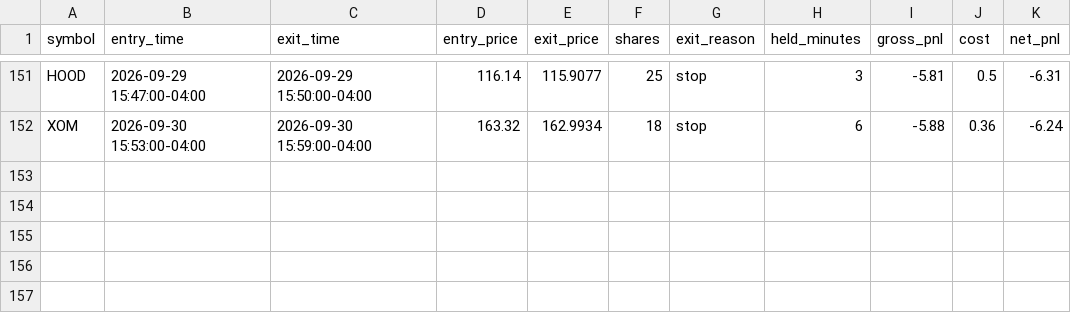
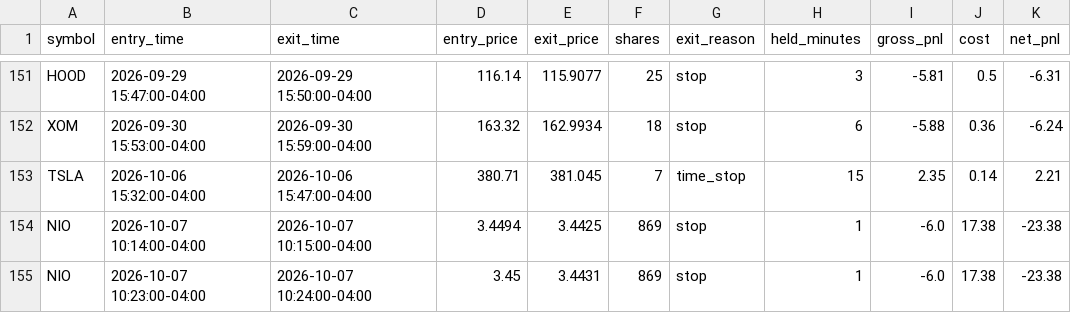
Before and after one commit to njdfan1711-cpu/Fin, a CSV file: scalping/scalp_backtest_trades.csv, drawn as a sheet; only a part is shown, gaps mark what is left out; the diff names each change by its address in the sheet, - before the commit and + after, or states it on an @@ line.

```diff
--- a/scalping/scalp_backtest_trades.csv
+++ b/scalping/scalp_backtest_trades.csv
+row 153: TSLA | 2026-10-06 15:32:00-04:00 | 2026-10-06 15:47:00-04:00 | 380.71 | 381.045 | 7 | time_stop | 15 | 2.35 | 0.14 | 2.21
+row 154: NIO | 2026-10-07 10:14:00-04:00 | 2026-10-07 10:15:00-04:00 | 3.4494 | 3.4425 | 869 | stop | 1 | -6.0 | 17.38 | -23.38
+row 155: NIO | 2026-10-07 10:23:00-04:00 | 2026-10-07 10:24:00-04:00 | 3.45 | 3.4431 | 869 | stop | 1 | -6.0 | 17.38 | -23.38
```
Also changed, not shown: scalping/scalp_backtest_trail_trades.csv, 2 other files.
